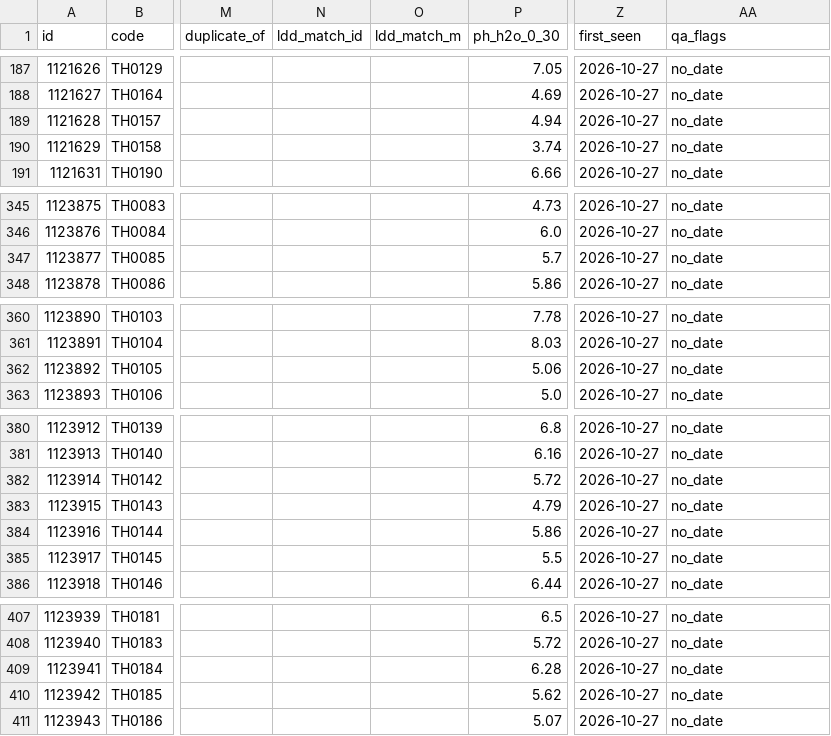
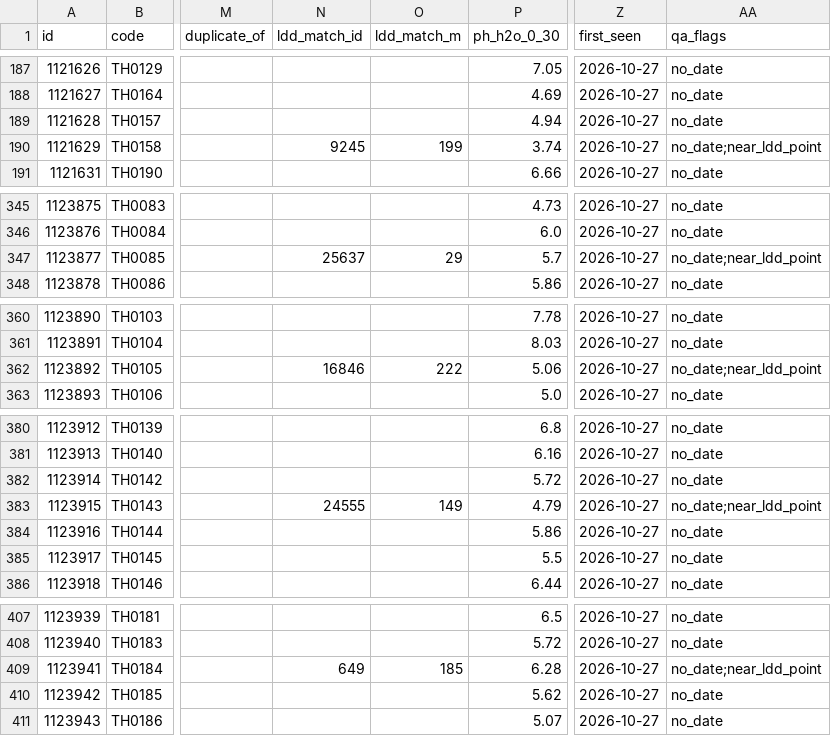
Before and after one commit to Navavit/sisoil, a CSV file: data/wosis/profiles.csv, drawn as a sheet; only a part is shown, gaps mark what is left out; the diff covers the shown part only; the diff names each change by its address in the sheet, - before the commit and + after, or states it on an @@ line.

```diff
--- a/data/wosis/profiles.csv
+++ b/data/wosis/profiles.csv
-N190 (ldd_match_id): (empty)
+N190 (ldd_match_id): 9245
-O190 (ldd_match_m): (empty)
+O190 (ldd_match_m): 199
-AA190 (qa_flags): no_date
+AA190 (qa_flags): no_date;near_ldd_point
-N347 (ldd_match_id): (empty)
+N347 (ldd_match_id): 25637
-O347 (ldd_match_m): (empty)
+O347 (ldd_match_m): 29
-AA347 (qa_flags): no_date
+AA347 (qa_flags): no_date;near_ldd_point
-N362 (ldd_match_id): (empty)
+N362 (ldd_match_id): 16846
-O362 (ldd_match_m): (empty)
+O362 (ldd_match_m): 222
-AA362 (qa_flags): no_date
+AA362 (qa_flags): no_date;near_ldd_point
-N383 (ldd_match_id): (empty)
+N383 (ldd_match_id): 24555
-O383 (ldd_match_m): (empty)
+O383 (ldd_match_m): 149
-AA383 (qa_flags): no_date
+AA383 (qa_flags): no_date;near_ldd_point
-N409 (ldd_match_id): (empty)
+N409 (ldd_match_id): 649
-O409 (ldd_match_m): (empty)
+O409 (ldd_match_m): 185
-AA409 (qa_flags): no_date
+AA409 (qa_flags): no_date;near_ldd_point
```
Also changed, not shown: 3 edited cells elsewhere in this file, 24 other files.
